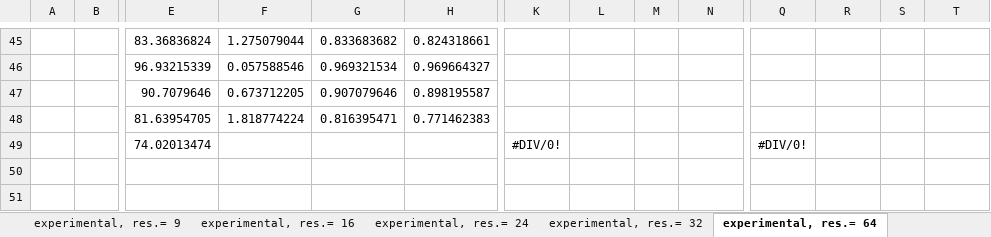
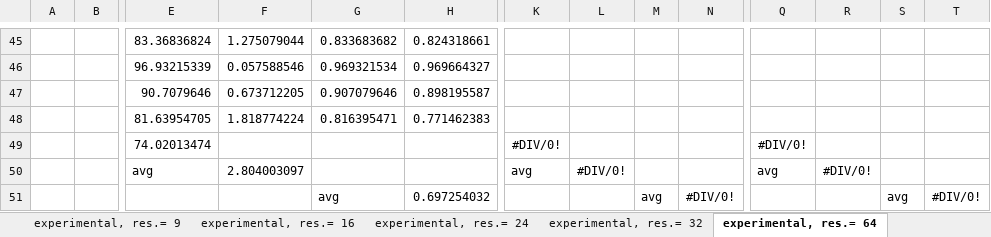
Before and after one commit to Malcolm-XY/channelmatrix_2d, an Excel workbook: Results/summary_psdLDS_5_fold_eva.xlsx, sheet experimental, res.= 64, drawn as a sheet; only a part is shown, gaps mark what is left out; values as stored, in another font and other column widths than the file's, no borders; rows hold the shown columns only; the diff names each change by its address in the sheet, - before the commit and + after, or states it on an @@ line.

```diff
--- a/Results/summary_psdLDS_5_fold_eva.xlsx (sheet experimental, res.= 64)
+++ b/Results/summary_psdLDS_5_fold_eva.xlsx (sheet experimental, res.= 64)
+row 50:  |  | avg | 2.804003097 |  |  | avg | #DIV/0! |  |  | avg | #DIV/0!
+row 51:  |  |  |  | avg | 0.697254032 |  |  | avg | #DIV/0! |  |  | avg | #DIV/0!
```
Also changed, not shown: sheet control, sheet experimental, res.= 16, sheet experimental, res.= 9, sheet experimental, res.= 32, sheet experimental, res.= 24, Results/summary_deLDS_5_fold_eva.xlsx, Results/summary_de_5_fold_eva.xlsx.
